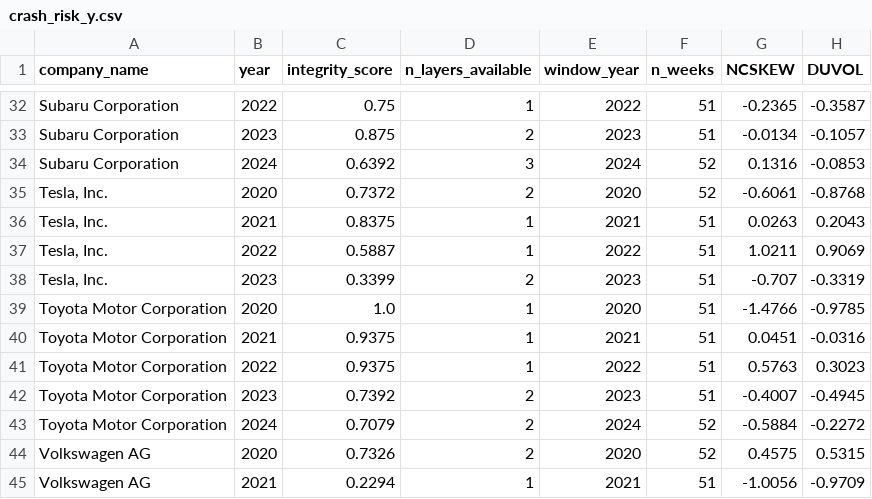
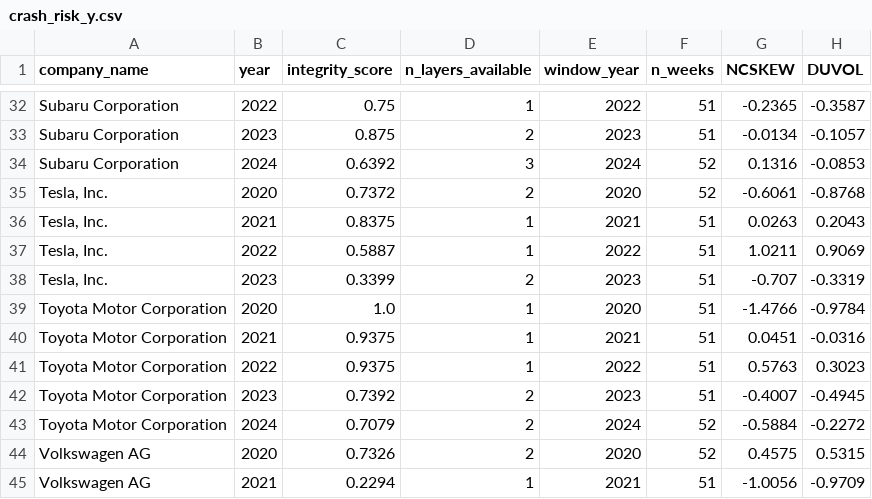
Before and after one commit to dina1103/ESG_Verification, a CSV file: data/processed/crash_risk_y.csv, drawn as a sheet; only a part is shown, gaps mark what is left out.

```diff
--- a/data/processed/crash_risk_y.csv
+++ b/data/processed/crash_risk_y.csv
@@ -38,3 +38,3 @@ Subaru Corporation,2024,0.6392,3,2024,52,0.1316,-0.0853
 "Tesla, Inc.",2023,0.3399,2,2023,51,-0.707,-0.3319
-Toyota Motor Corporation,2020,1.0,1,2020,51,-1.4766,-0.9785
+Toyota Motor Corporation,2020,1.0,1,2020,51,-1.4766,-0.9784
 Toyota Motor Corporation,2021,0.9375,1,2021,51,0.0451,-0.0316
```
Also changed, not shown: 3 other files.
